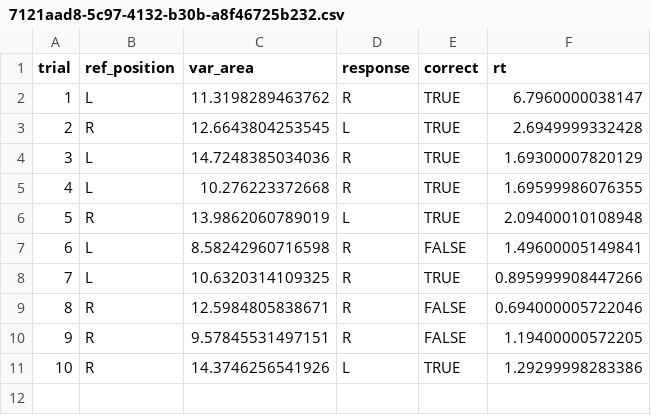
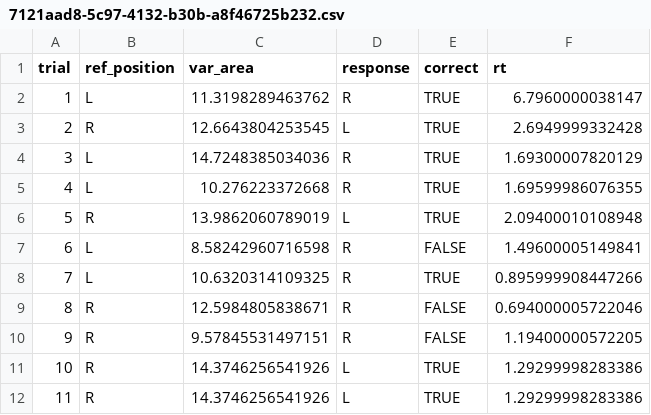
Before and after one commit to AlessandraFa/repro-collab, a CSV file: data/7121aad8-5c97-4132-b30b-a8f46725b232.csv, drawn as a sheet.

Commit message:
test merge

```diff
--- a/data/7121aad8-5c97-4132-b30b-a8f46725b232.csv
+++ b/data/7121aad8-5c97-4132-b30b-a8f46725b232.csv
@@ -11 +11,2 @@
 10,"R",14.3746256541926,"L",TRUE,1.29299998283386
+11,"R",14.3746256541926,"L",TRUE,1.29299998283386
```
